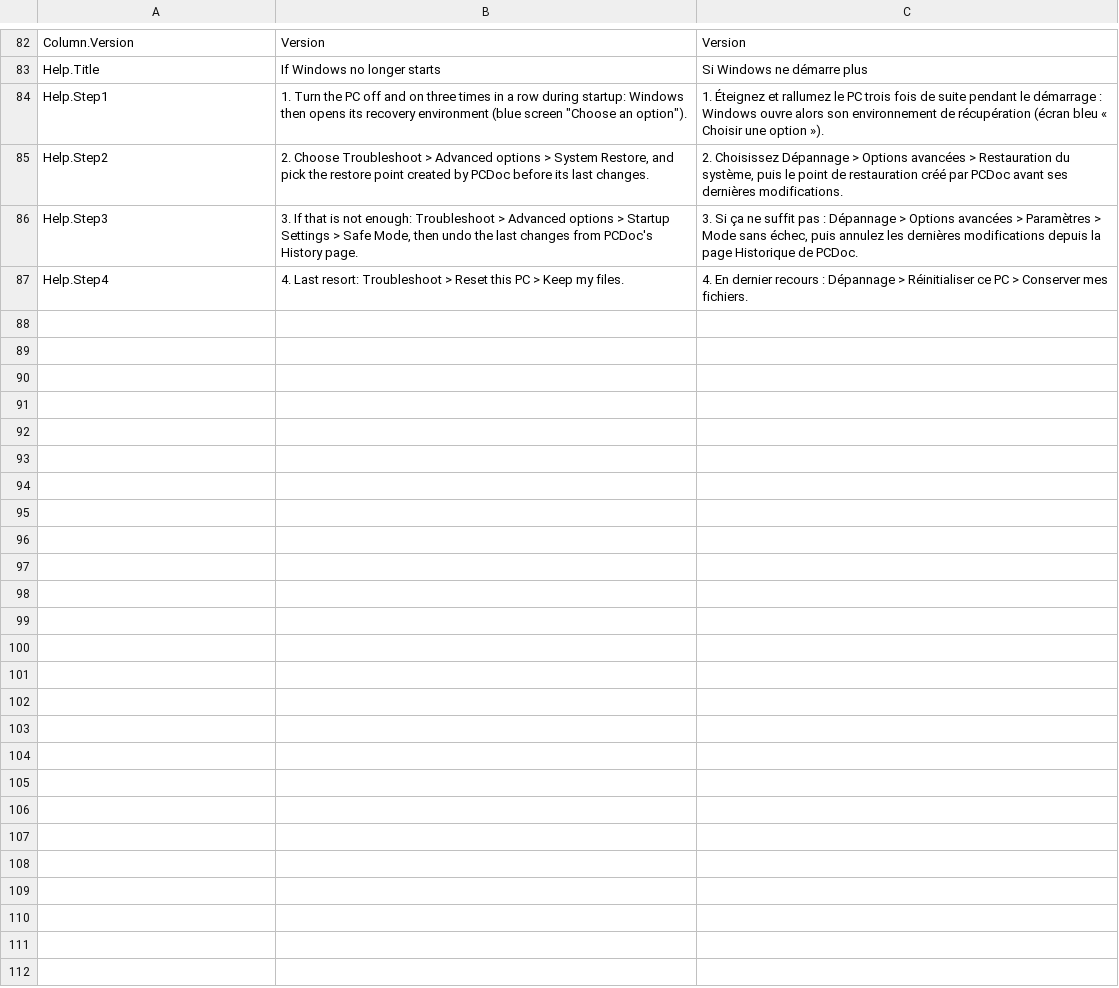
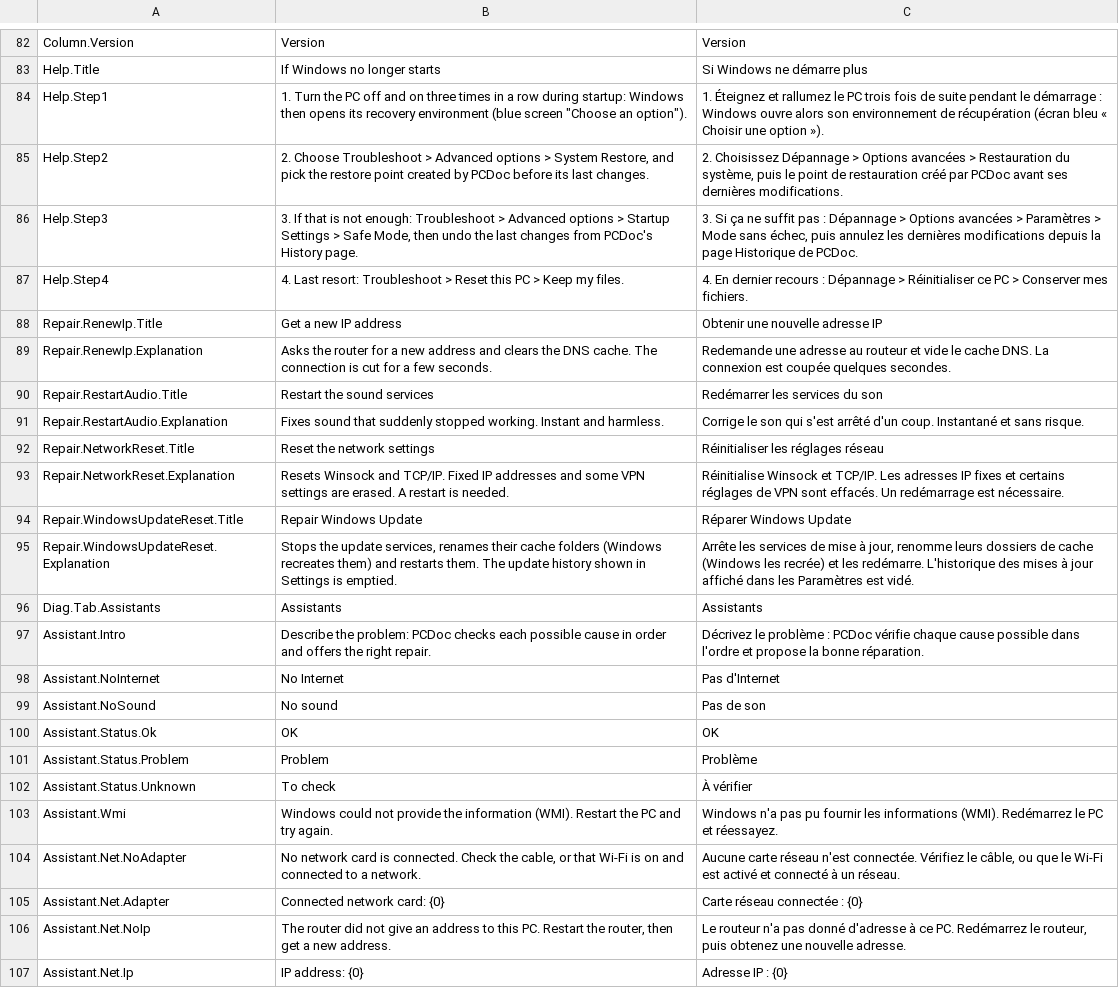
Before and after one commit to Skoow/Cleaner, a TSV file: src/PCDoc.Modules.Diagnostic/Resources/Strings.tsv, drawn as a sheet; only a part is shown, gaps mark what is left out; the diff covers the shown part only.

```diff
--- a/src/PCDoc.Modules.Diagnostic/Resources/Strings.tsv
+++ b/src/PCDoc.Modules.Diagnostic/Resources/Strings.tsv
@@ -87 +87,21 @@ Help.Step3	3. If that is not enough: Troubleshoot > Advanced options > Startup S
 Help.Step4	4. Last resort: Troubleshoot > Reset this PC > Keep my files.	4. En dernier recours : Dépannage > Réinitialiser ce PC > Conserver mes fichiers.
+Repair.RenewIp.Title	Get a new IP address	Obtenir une nouvelle adresse IP
+Repair.RenewIp.Explanation	Asks the router for a new address and clears the DNS cache. The connection is cut for a few seconds.	Redemande une adresse au routeur et vide le cache DNS. La connexion est coupée quelques secondes.
+Repair.RestartAudio.Title	Restart the sound services	Redémarrer les services du son
+Repair.RestartAudio.Explanation	Fixes sound that suddenly stopped working. Instant and harmless.	Corrige le son qui s'est arrêté d'un coup. Instantané et sans risque.
+Repair.NetworkReset.Title	Reset the network settings	Réinitialiser les réglages réseau
+Repair.NetworkReset.Explanation	Resets Winsock and TCP/IP. Fixed IP addresses and some VPN settings are erased. A restart is needed.	Réinitialise Winsock et TCP/IP. Les adresses IP fixes et certains réglages de VPN sont effacés. Un redémarrage est nécessaire.
+Repair.WindowsUpdateReset.Title	Repair Windows Update	Réparer Windows Update
+Repair.WindowsUpdateReset.Explanation	Stops the update services, renames their cache folders (Windows recreates them) and restarts them. The update history shown in Settings is emptied.	Arrête les services de mise à jour, renomme leurs dossiers de cache (Windows les recrée) et les redémarre. L'historique des mises à jour affiché dans les Paramètres est vidé.
+Diag.Tab.Assistants	Assistants	Assistants
+Assistant.Intro	Describe the problem: PCDoc checks each possible cause in order and offers the right repair.	Décrivez le problème : PCDoc vérifie chaque cause possible dans l'ordre et propose la bonne réparation.
+Assistant.NoInternet	No Internet	Pas d'Internet
+Assistant.NoSound	No sound	Pas de son
+Assistant.Status.Ok	OK	OK
+Assistant.Status.Problem	Problem	Problème
+Assistant.Status.Unknown	To check	À vérifier
+Assistant.Wmi	Windows could not provide the information (WMI). Restart the PC and try again.	Windows n'a pas pu fournir les informations (WMI). Redémarrez le PC et réessayez.
+Assistant.Net.NoAdapter	No network card is connected. Check the cable, or that Wi-Fi is on and connected to a network.	Aucune carte réseau n'est connectée. Vérifiez le câble, ou que le Wi-Fi est activé et connecté à un réseau.
+Assistant.Net.Adapter	Connected network card: {0}	Carte réseau connectée : {0}
+Assistant.Net.NoIp	The router did not give an address to this PC. Restart the router, then get a new address.	Le routeur n'a pas donné d'adresse à ce PC. Redémarrez le routeur, puis obtenez une nouvelle adresse.
+Assistant.Net.Ip	IP address: {0}	Adresse IP : {0}
```
Also changed, not shown: 12 added rows elsewhere in this file, 8 other files.
